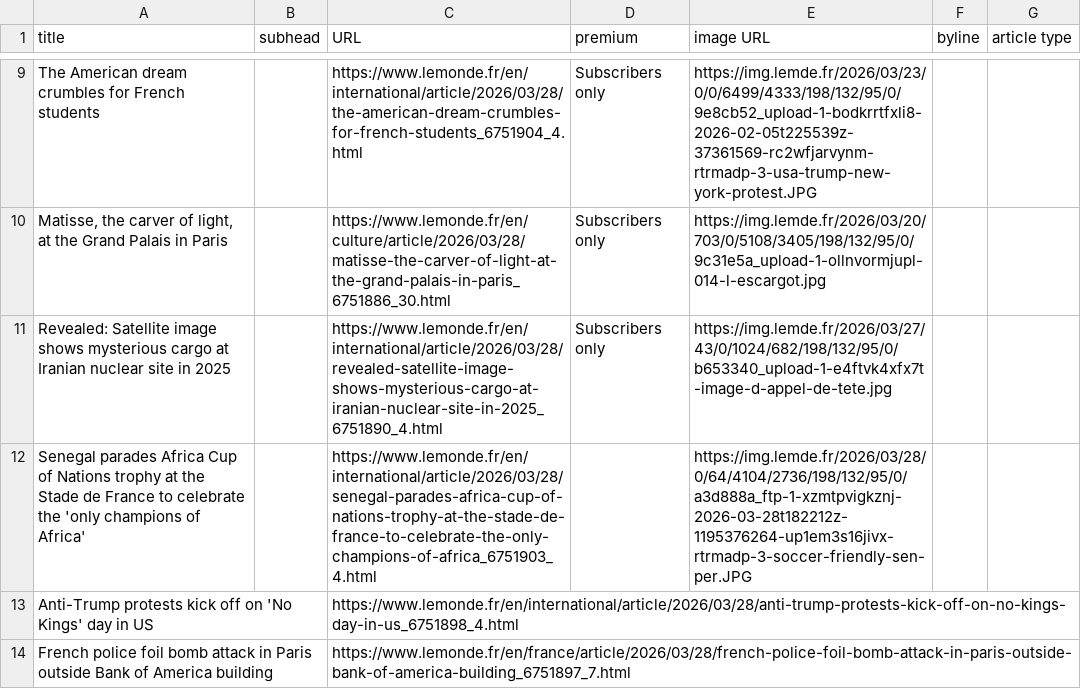
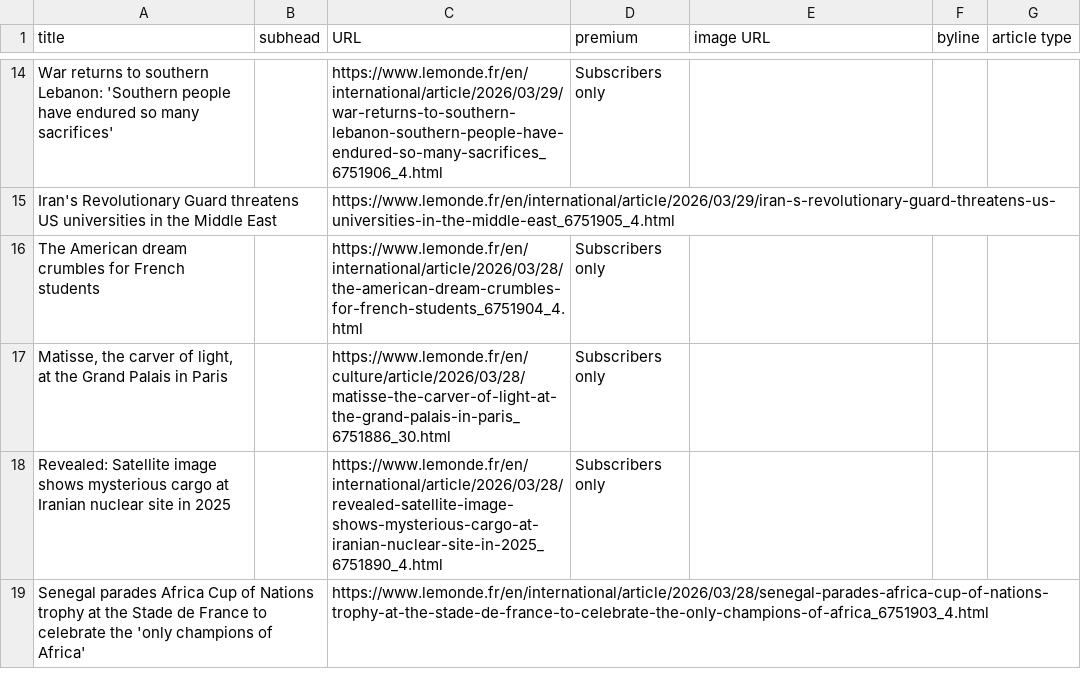
Before and after one commit to phillctw/Homework-7, a CSV file: le_monde.csv, drawn as a sheet; only a part is shown, gaps mark what is left out; removed rows and columns are numbered as before the commit, all else as after; the diff covers the shown part only; the diff names each change by its address in the sheet, - before the commit and + after, or states it on an @@ line.

```diff
--- a/le_monde.csv
+++ b/le_monde.csv
+row 14: War returns to southern Lebanon: 'Southern people have endured so many sacrifices' |  | https://www.lemonde.fr/en/international/article/2026/03/29/war-returns-to-southern-lebanon-southern-people-have-endured-so-many-sacrifices_6751906_4.html | Subscribers only
+row 15: Iran's Revolutionary Guard threatens US universities in the Middle East |  | https://www.lemonde.fr/en/international/article/2026/03/29/iran-s-revolutionary-guard-threatens-us-universities-in-the-middle-east_6751905_4.html
-E16 (image URL): https://img.lemde.fr/2026/03/23/0/0/6499/4333/198/132/95/0/9e8cb52_upload-1-bodkrrtfxli8-2026-02-05t225539z-37361569-rc2wfjarvynm-rtrmadp-3-usa-trump-new-york-protest.JPG
+E16 (image URL): (empty)
-E17 (image URL): https://img.lemde.fr/2026/03/20/703/0/5108/3405/198/132/95/0/9c31e5a_upload-1-ollnvormjupl-014-l-escargot.jpg
+E17 (image URL): (empty)
-E18 (image URL): https://img.lemde.fr/2026/03/27/43/0/1024/682/198/132/95/0/b653340_upload-1-e4ftvk4xfx7t-image-d-appel-de-tete.jpg
+E18 (image URL): (empty)
-E19 (image URL): https://img.lemde.fr/2026/03/28/0/64/4104/2736/198/132/95/0/a3d888a_ftp-1-xzmtpvigkznj-2026-03-28t182212z-1195376264-up1em3s16jivx-rtrmadp-3-soccer-friendly-sen-per.JPG
+E19 (image URL): (empty)
-row 13: Anti-Trump protests kick off on 'No Kings' day in US |  | https://www.lemonde.fr/en/international/article/2026/03/28/anti-trump-protests-kick-off-on-no-kings-day-in-us_6751898_4.html
-row 14: French police foil bomb attack in Paris outside Bank of America building |  | https://www.lemonde.fr/en/france/article/2026/03/28/french-police-foil-bomb-attack-in-paris-outside-bank-of-america-building_6751897_7.html
```
Also changed, not shown: 9 added rows, 9 removed rows and 15 edited cells elsewhere in this file.
